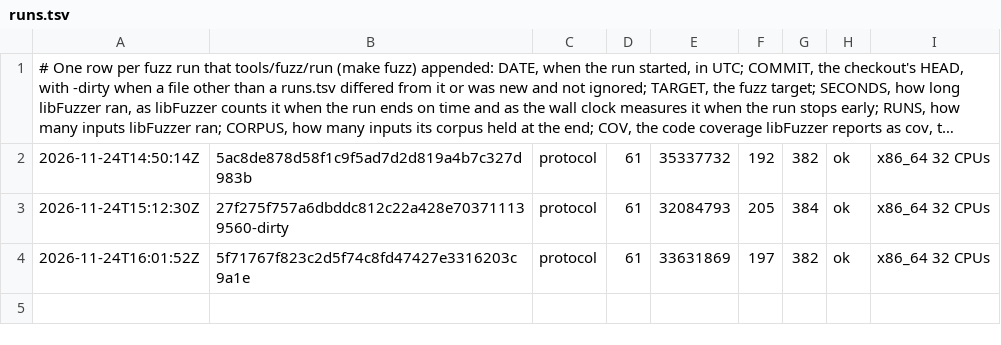
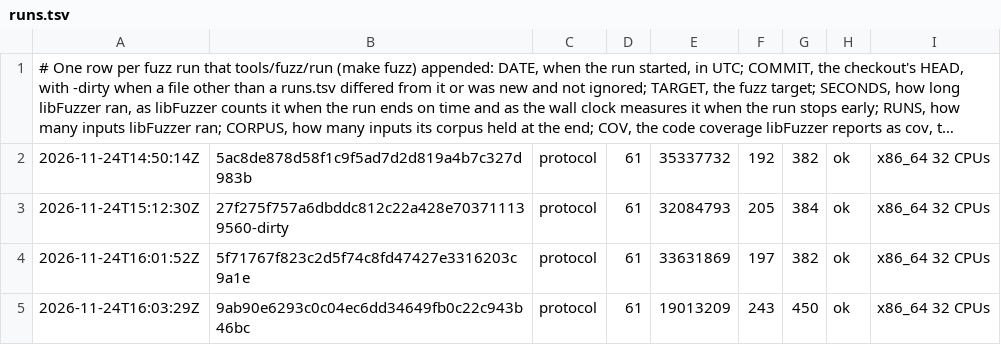
Before and after one commit to vtium/vtium, a TSV file: crates/vtium/fuzz/runs.tsv, drawn as a sheet; long unchanged cells end in …; the diff names each change by its address in the sheet, - before the commit and + after, or states it on an @@ line.

Commit message:
test(vtium): the protocol fuzz target's 60 s run with the refused request's answer

```diff
--- a/crates/vtium/fuzz/runs.tsv
+++ b/crates/vtium/fuzz/runs.tsv
+row 5: 2026-11-24T16:03:29Z | 9ab90e6293c0c04ec6dd34649fb0c22c943b46bc | protocol | 61 | 19013209 | 243 | 450 | ok | x86_64 32 CPUs
```
